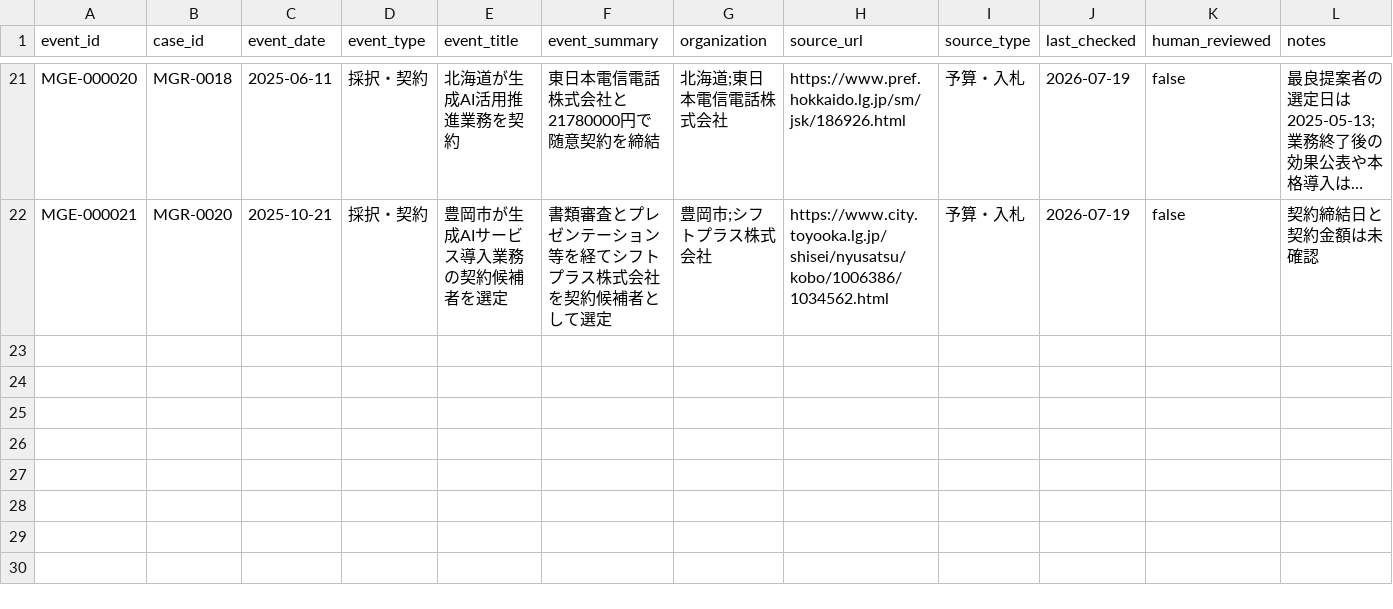
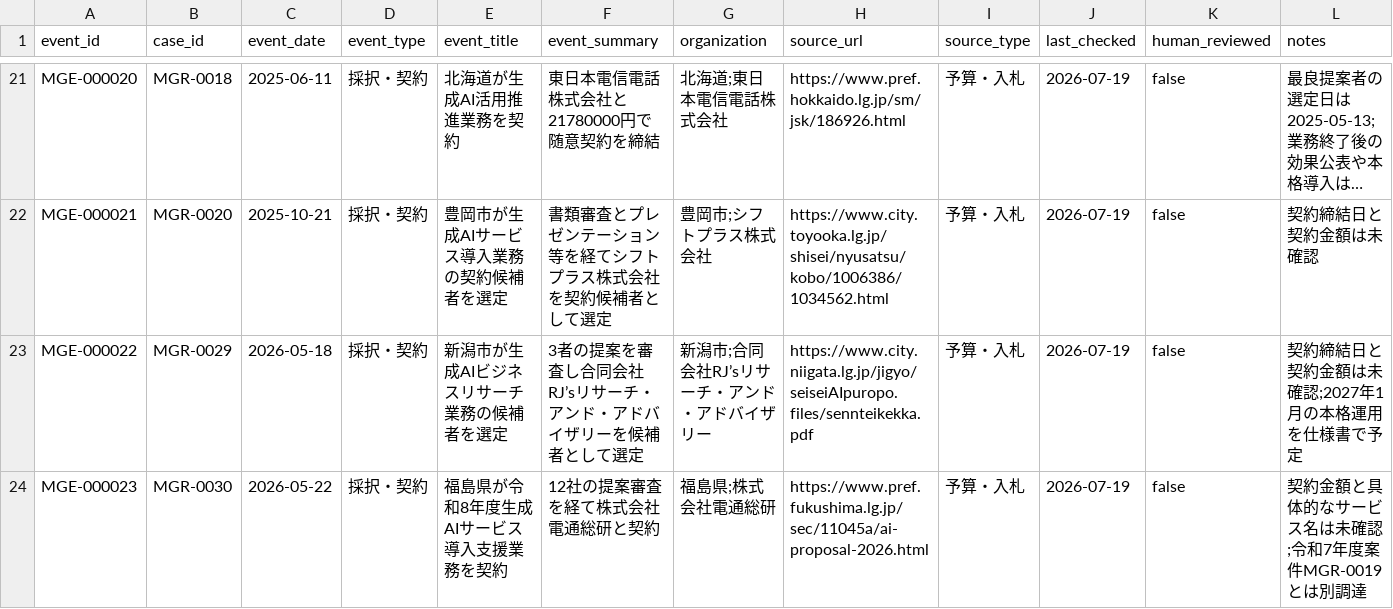
Before and after one commit to pipimanon1-cpu/municipal-genai-radar, a CSV file: data/validation/events.csv, drawn as a sheet; only a part is shown, gaps mark what is left out; long unchanged cells end in …; the diff names each change by its address in the sheet, - before the commit and + after, or states it on an @@ line.

```diff
--- a/data/validation/events.csv
+++ b/data/validation/events.csv
+row 23: MGE-000022 | MGR-0029 | 2026-05-18 | 採択・契約 | 新潟市が生成AIビジネスリサーチ業務の候補者を選定 | 3者の提案を審査し合同会社RJ’sリサーチ・アンド・アドバイザリーを候補者として選定 | 新潟市;合同会社RJ’sリサーチ・アンド・アドバイザリー | https://www.city.niigata.lg.jp/jigyo/seiseiAIpuropo.files/sennteikekka.pdf | 予算・入札 | 2026-07-19 | false | 契約締結日と契約金額は未確認;2027年1月の本格運用を仕様書で予定
+row 24: MGE-000023 | MGR-0030 | 2026-05-22 | 採択・契約 | 福島県が令和8年度生成AIサービス導入支援業務を契約 | 12社の提案審査を経て株式会社電通総研と契約 | 福島県;株式会社電通総研 | https://www.pref.fukushima.lg.jp/sec/11045a/ai-proposal-2026.html | 予算・入札 | 2026-07-19 | false | 契約金額と具体的なサービス名は未確認;令和7年度案件MGR-0019とは別調達
```
Also changed, not shown: data/research/research_queue.csv, data/validation/cases.csv.
